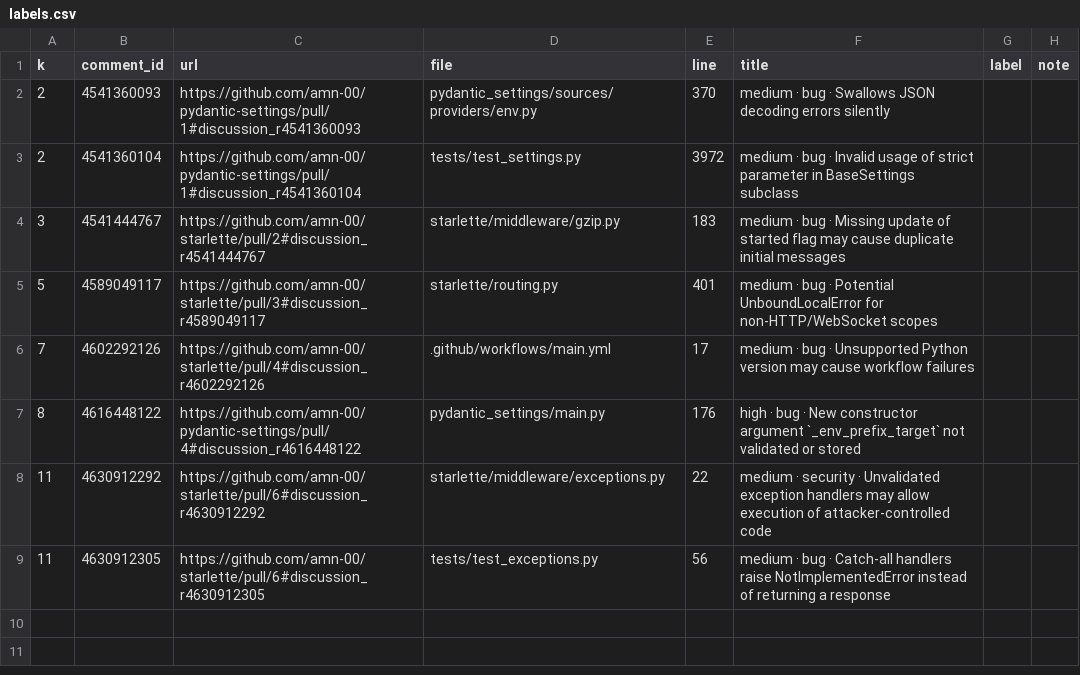
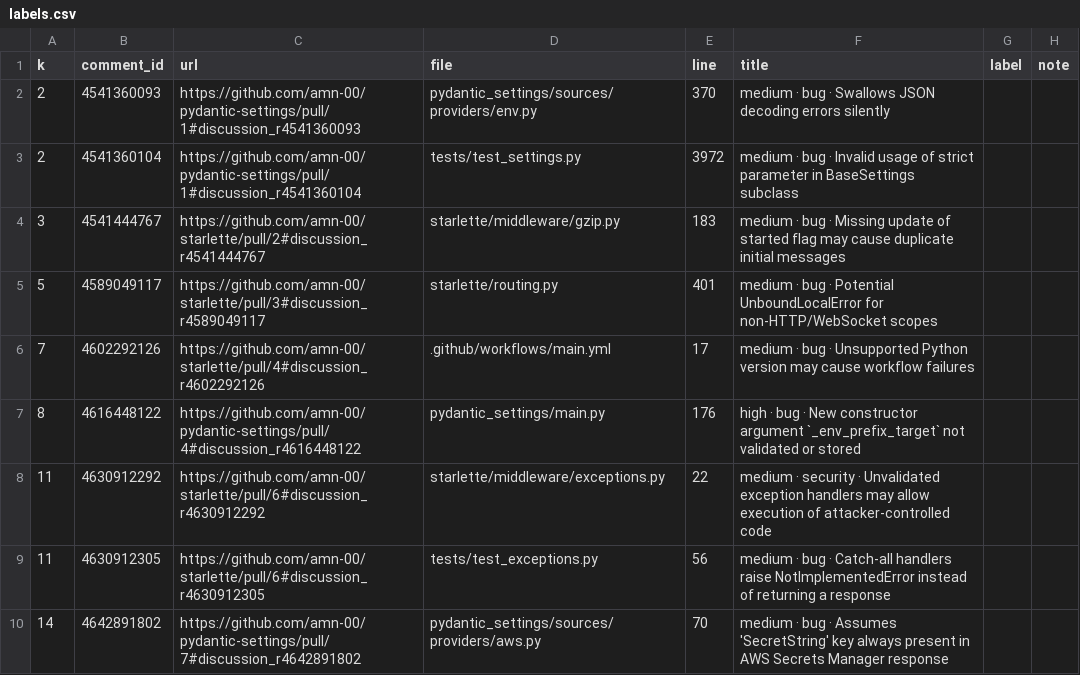
Before and after one commit to amn-00/pr-review-agent, a CSV file: realworld/labels.csv, drawn as a sheet.

```diff
--- a/realworld/labels.csv
+++ b/realworld/labels.csv
@@ -9 +9,2 @@
 11,4630912305,https://github.com/amn-00/starlette/pull/6#discussion_r4630912305,tests/test_exceptions.py,56,medium · bug · Catch-all handlers raise NotImplementedError instead of returning a response,,
+14,4642891802,https://github.com/amn-00/pydantic-settings/pull/7#discussion_r4642891802,pydantic_settings/sources/providers/aws.py,70,medium · bug · Assumes 'SecretString' key always present in AWS Secrets Manager response,,
```
Also changed, not shown: realworld/reviewer_comments.csv, 6 other files.
